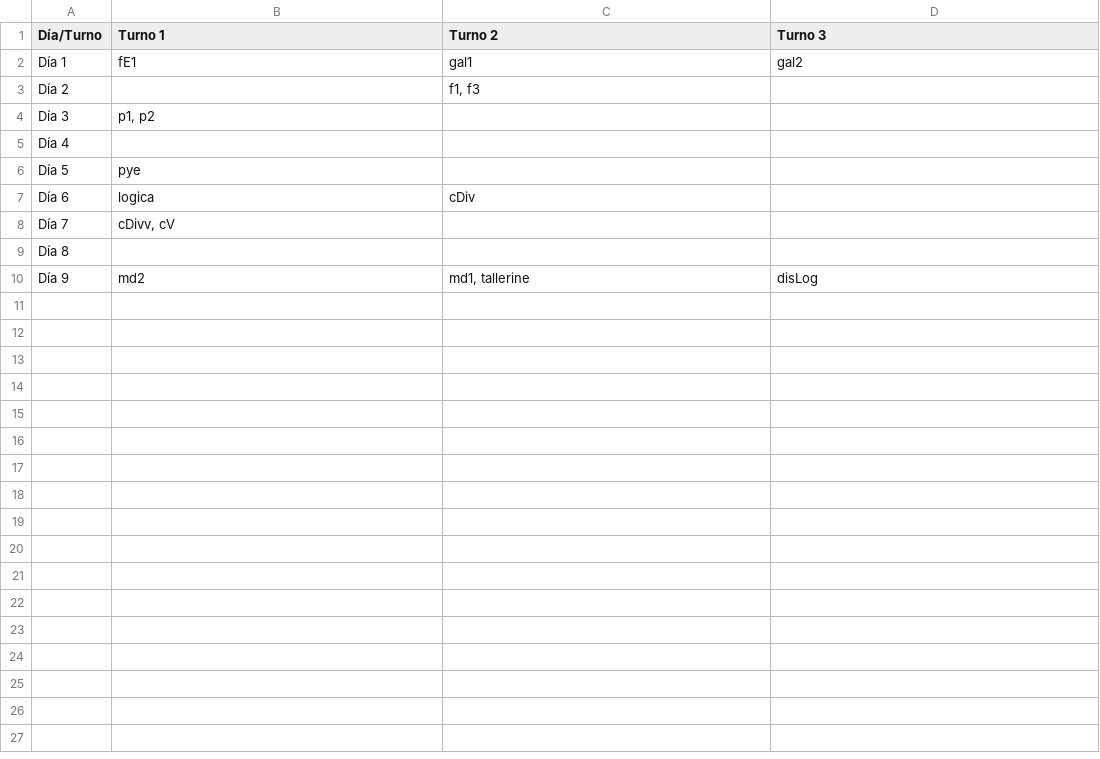
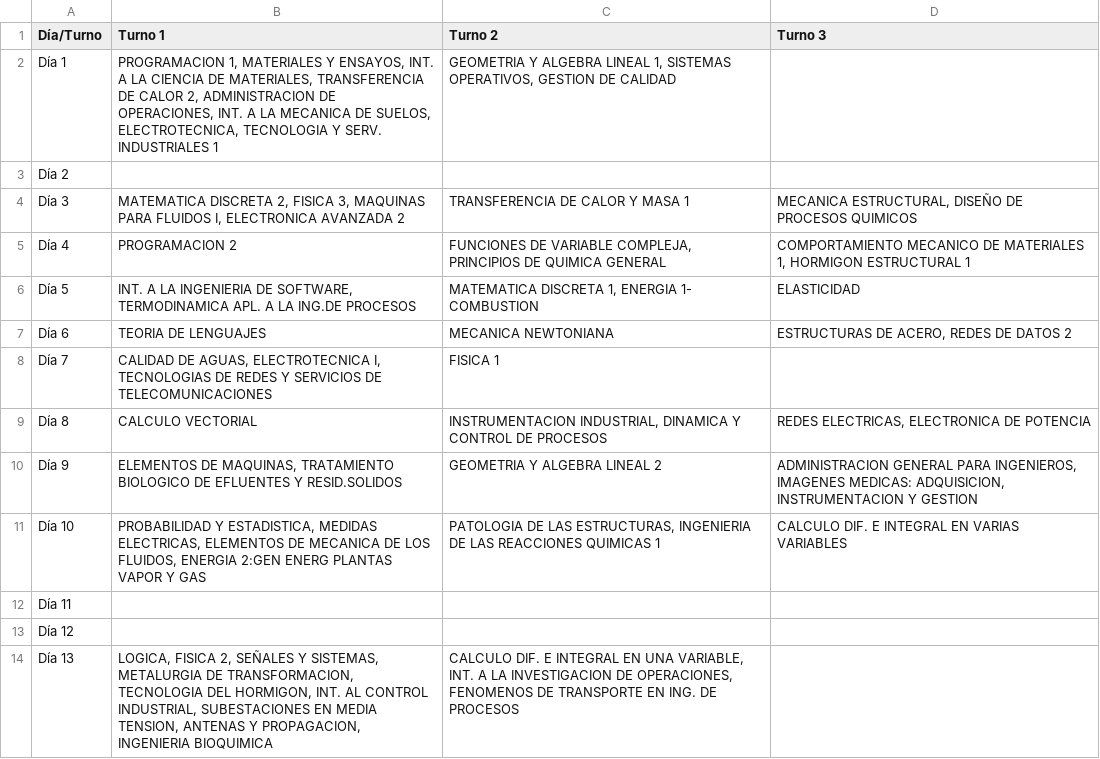
Before and after one commit to FacundoSpira/proyecto-grado, a CSV file: schedule.csv, drawn as a sheet.

```diff
--- a/schedule.csv
+++ b/schedule.csv
@@ -1,10 +1,14 @@
 Día/Turno,Turno 1,Turno 2,Turno 3
-Día 1,fE1,gal1,gal2
-Día 2,,"f1, f3",
-Día 3,"p1, p2",,
-Día 4,,,
-Día 5,pye,,
-Día 6,logica,cDiv,
-Día 7,"cDivv, cV",,
-Día 8,,,
-Día 9,md2,"md1, tallerine",disLog
+Día 1,"PROGRAMACION 1, MATERIALES Y ENSAYOS, INT. A LA CIENCIA DE MATERIALES, TRANSFERENCIA DE CALOR 2, ADMINISTRACION DE OPERACIONES, INT. A LA MECANICA DE SUELOS, ELECTROTECNICA, TECNOLOGIA Y SERV. INDUSTRIALES 1","GEOMETRIA Y ALGEBRA LINEAL 1, SISTEMAS OPERATIVOS, GESTION DE CALIDAD",
+Día 2,,,
+Día 3,"MATEMATICA DISCRETA 2, FISICA 3, MAQUINAS PARA FLUIDOS I, ELECTRONICA AVANZADA 2",TRANSFERENCIA DE CALOR Y MASA 1,"MECANICA ESTRUCTURAL, DISEÑO DE PROCESOS QUIMICOS"
+Día 4,PROGRAMACION 2,"FUNCIONES DE VARIABLE COMPLEJA, PRINCIPIOS DE QUIMICA GENERAL","COMPORTAMIENTO MECANICO DE MATERIALES 1, HORMIGON ESTRUCTURAL 1"
+Día 5,"INT. A LA INGENIERIA DE SOFTWARE, TERMODINAMICA APL. A LA ING.DE PROCESOS","MATEMATICA DISCRETA 1, ENERGIA 1- COMBUSTION",ELASTICIDAD
+Día 6,TEORIA DE LENGUAJES,MECANICA NEWTONIANA,"ESTRUCTURAS DE ACERO, REDES DE DATOS 2"
+Día 7,"CALIDAD DE AGUAS, ELECTROTECNICA I, TECNOLOGIAS DE REDES Y SERVICIOS DE TELECOMUNICACIONES",FISICA 1,
+Día 8,CALCULO VECTORIAL,"INSTRUMENTACION INDUSTRIAL, DINAMICA Y CONTROL DE PROCESOS","REDES ELECTRICAS, ELECTRONICA DE POTENCIA"
+Día 9,"ELEMENTOS DE MAQUINAS, TRATAMIENTO BIOLOGICO DE EFLUENTES Y RESID.SOLIDOS",GEOMETRIA Y ALGEBRA LINEAL 2,"ADMINISTRACION GENERAL PARA INGENIEROS, IMAGENES MEDICAS: ADQUISICION, INSTRUMENTACION Y GESTION"
+Día 10,"PROBABILIDAD Y ESTADISTICA, MEDIDAS ELECTRICAS, ELEMENTOS DE MECANICA DE LOS FLUIDOS, ENERGIA 2:GEN ENERG PLANTAS VAPOR Y GAS","PATOLOGIA DE LAS ESTRUCTURAS, INGENIERIA DE LAS REACCIONES QUIMICAS 1",CALCULO DIF. E INTEGRAL EN VARIAS VARIABLES
+Día 11,,,
+Día 12,,,
+Día 13,"LOGICA, FISICA 2, SEÑALES Y SISTEMAS, METALURGIA DE TRANSFORMACION, TECNOLOGIA DEL HORMIGON, INT. AL CONTROL INDUSTRIAL, SUBESTACIONES EN MEDIA TENSION, ANTENAS Y PROPAGACION, INGENIERIA BIOQUIMICA","CALCULO DIF. E INTEGRAL EN UNA VARIABLE, INT. A LA INVESTIGACION DE OPERACIONES, FENOMENOS DE TRANSPORTE EN ING. DE PROCESOS",
```
Also changed, not shown: 5 other files.
